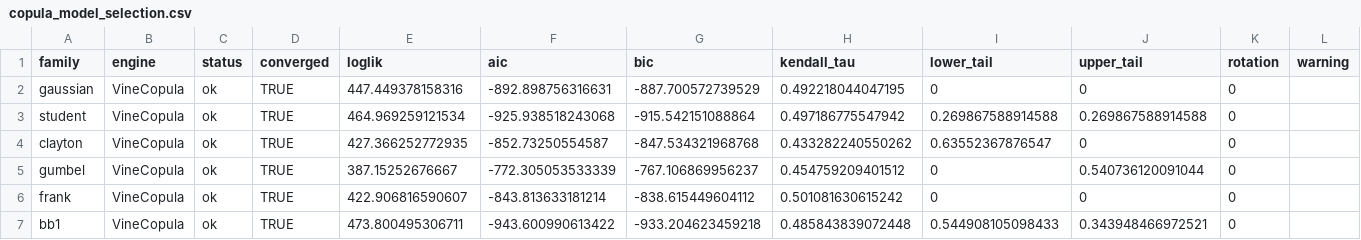
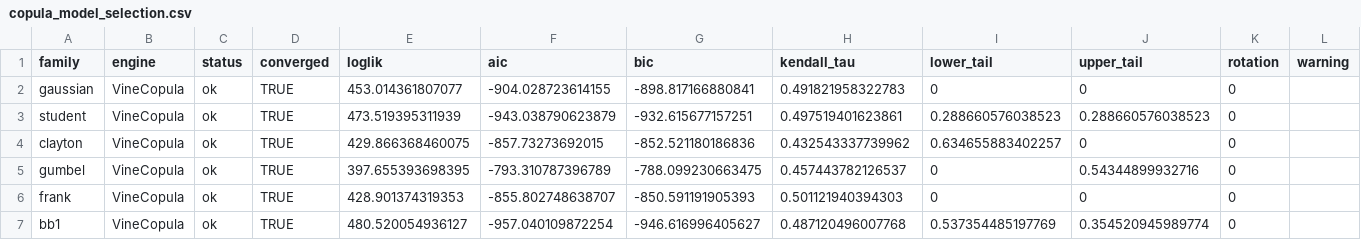
Before and after one commit to jiabin2001/portfolio-risk-analytics, a CSV file: outputs/tables/copula_model_selection.csv, drawn as a sheet; only a part is shown; the diff names each change by its address in the sheet, - before the commit and + after, or states it on an @@ line.

```diff
--- a/outputs/tables/copula_model_selection.csv
+++ b/outputs/tables/copula_model_selection.csv
-E2 (loglik): 447.449378158316
+E2 (loglik): 453.014361807077
-F2 (aic): -892.898756316631
+F2 (aic): -904.028723614155
-G2 (bic): -887.700572739529
+G2 (bic): -898.817166880841
-H2 (kendall_tau): 0.492218044047195
+H2 (kendall_tau): 0.491821958322783
-E3 (loglik): 464.969259121534
+E3 (loglik): 473.519395311939
-F3 (aic): -925.938518243068
+F3 (aic): -943.038790623879
-G3 (bic): -915.542151088864
+G3 (bic): -932.615677157251
-H3 (kendall_tau): 0.497186775547942
+H3 (kendall_tau): 0.497519401623861
-I3 (lower_tail): 0.269867588914588
+I3 (lower_tail): 0.288660576038523
-J3 (upper_tail): 0.269867588914588
+J3 (upper_tail): 0.288660576038523
-E4 (loglik): 427.366252772935
+E4 (loglik): 429.866368460075
-F4 (aic): -852.73250554587
+F4 (aic): -857.73273692015
-G4 (bic): -847.534321968768
+G4 (bic): -852.521180186836
-H4 (kendall_tau): 0.433282240550262
+H4 (kendall_tau): 0.432543337739962
-I4 (lower_tail): 0.63552367876547
+I4 (lower_tail): 0.634655883402257
-E5 (loglik): 387.15252676667
+E5 (loglik): 397.655393698395
-F5 (aic): -772.305053533339
+F5 (aic): -793.310787396789
-G5 (bic): -767.106869956237
+G5 (bic): -788.099230663475
-H5 (kendall_tau): 0.454759209401512
+H5 (kendall_tau): 0.457443782126537
-J5 (upper_tail): 0.540736120091044
+J5 (upper_tail): 0.54344899932716
-E6 (loglik): 422.906816590607
+E6 (loglik): 428.901374319353
-F6 (aic): -843.813633181214
+F6 (aic): -855.802748638707
-G6 (bic): -838.615449604112
+G6 (bic): -850.591191905393
-H6 (kendall_tau): 0.501081630615242
+H6 (kendall_tau): 0.501121940394303
-E7 (loglik): 473.800495306711
+E7 (loglik): 480.520054936127
-F7 (aic): -943.600990613422
+F7 (aic): -957.040109872254
-G7 (bic): -933.204623459218
+G7 (bic): -946.616996405627
-H7 (kendall_tau): 0.485843839072448
+H7 (kendall_tau): 0.487120496007768
-I7 (lower_tail): 0.544908105098433
+I7 (lower_tail): 0.537354485197769
-J7 (upper_tail): 0.343948466972521
+J7 (upper_tail): 0.354520945989774
```
Also changed, not shown: outputs/tables/current_baseline_risk.csv, outputs/tables/current_copula_risk.csv, 27 other files.
